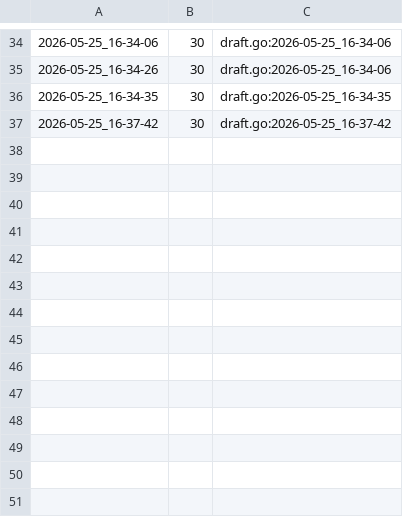
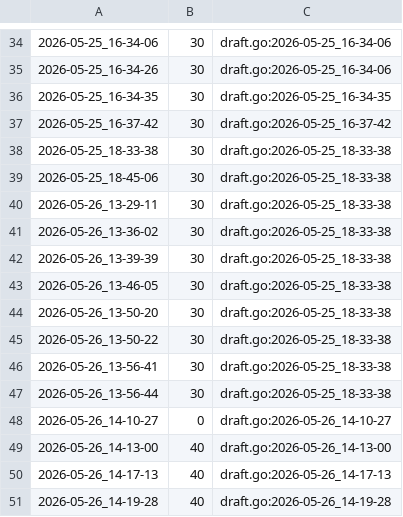
Before and after one commit to qxcode-course/ed-ter-bloco-a-Temporary95Name, a CSV file: .tko/track/ed@vetbuild/track.csv, drawn as a sheet; only a part is shown, gaps mark what is left out; the diff names each change by its address in the sheet, - before the commit and + after, or states it on an @@ line.

```diff
--- a/.tko/track/ed@vetbuild/track.csv
+++ b/.tko/track/ed@vetbuild/track.csv
+row 38: 2026-05-25_18-33-38 | 30 | draft.go:2026-05-25_18-33-38
+row 39: 2026-05-25_18-45-06 | 30 | draft.go:2026-05-25_18-33-38
+row 40: 2026-05-26_13-29-11 | 30 | draft.go:2026-05-25_18-33-38
+row 41: 2026-05-26_13-36-02 | 30 | draft.go:2026-05-25_18-33-38
+row 42: 2026-05-26_13-39-39 | 30 | draft.go:2026-05-25_18-33-38
+row 43: 2026-05-26_13-46-05 | 30 | draft.go:2026-05-25_18-33-38
+row 44: 2026-05-26_13-50-20 | 30 | draft.go:2026-05-25_18-33-38
+row 45: 2026-05-26_13-50-22 | 30 | draft.go:2026-05-25_18-33-38
+row 46: 2026-05-26_13-56-41 | 30 | draft.go:2026-05-25_18-33-38
+row 47: 2026-05-26_13-56-44 | 30 | draft.go:2026-05-25_18-33-38
+row 48: 2026-05-26_14-10-27 | 0 | draft.go:2026-05-26_14-10-27
+row 49: 2026-05-26_14-13-00 | 40 | draft.go:2026-05-26_14-13-00
+row 50: 2026-05-26_14-17-13 | 40 | draft.go:2026-05-26_14-17-13
+row 51: 2026-05-26_14-19-28 | 40 | draft.go:2026-05-26_14-19-28
```
Also changed, not shown: 6 other files.
